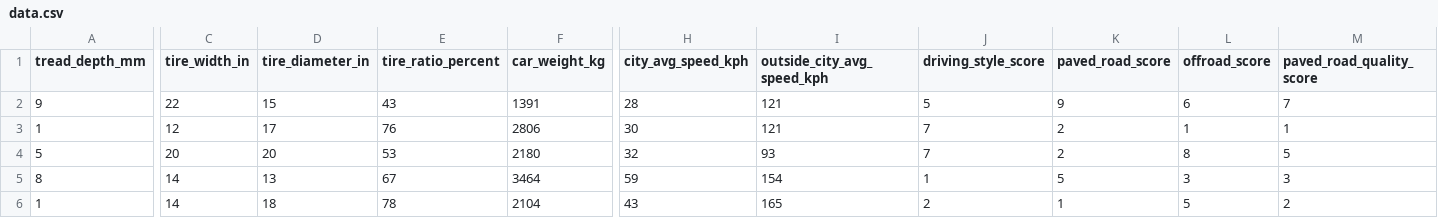
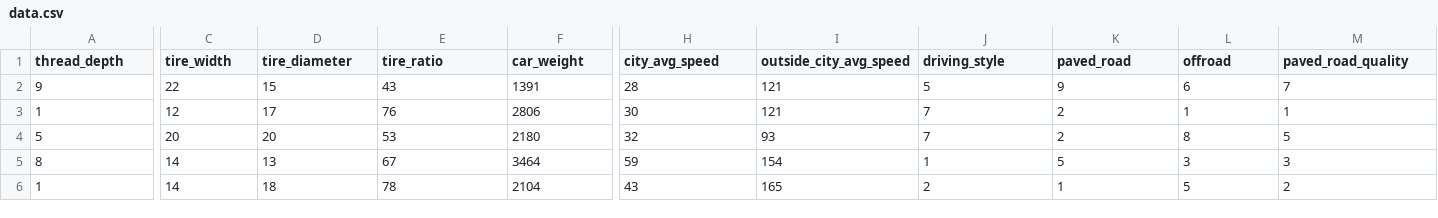
Before and after one commit to entrpyc/hackathon-bg, a CSV file: model/data.csv, drawn as a sheet; only a part is shown, gaps mark what is left out; the diff covers the shown part only; the diff names each change by its address in the sheet, - before the commit and + after, or states it on an @@ line.

Commit message:
fix training data

```diff
--- a/model/data.csv
+++ b/model/data.csv
-A1: tread_depth_mm
+A1: thread_depth
-C1: tire_width_in
+C1: tire_width
-D1: tire_diameter_in
+D1: tire_diameter
-E1: tire_ratio_percent
+E1: tire_ratio
-F1: car_weight_kg
+F1: car_weight
-H1: city_avg_speed_kph
+H1: city_avg_speed
-I1: outside_city_avg_speed_kph
+I1: outside_city_avg_speed
-J1: driving_style_score
+J1: driving_style
-K1: paved_road_score
+K1: paved_road
-L1: offroad_score
+L1: offroad
-M1: paved_road_quality_score
+M1: paved_road_quality
```
Also changed, not shown: 9 edited cells elsewhere in this file, 1 other file.
